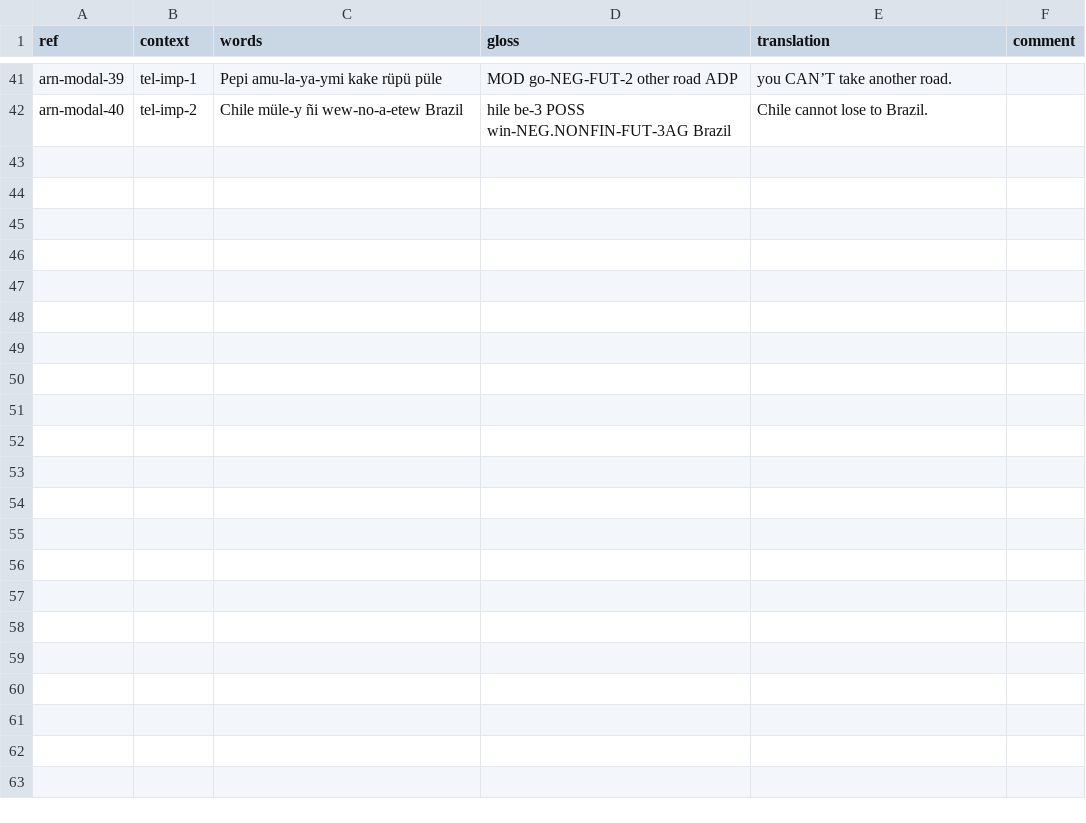
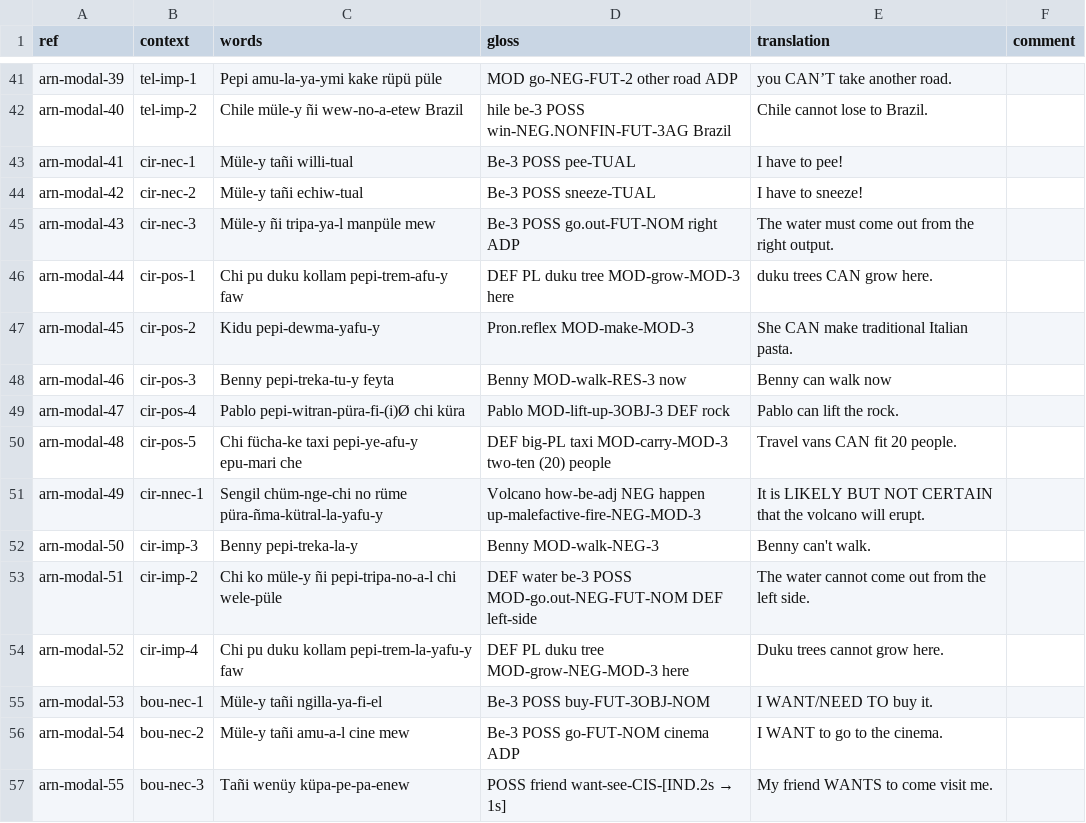
Before and after one commit to EdinburghMeaningSciences/modals_database, a CSV file: language-data/mapudungun/arn-example.csv, drawn as a sheet; only a part is shown, gaps mark what is left out.

```diff
--- a/language-data/mapudungun/arn-example.csv
+++ b/language-data/mapudungun/arn-example.csv
@@ -42 +42,16 @@ arn-modal-39,tel-imp-1,Pepi 	amu-la-ya-ymi 	kake 	rüpü 	püle,MOD 	go-NEG-FUT-
 arn-modal-40,tel-imp-2,Chile 	müle-y 	ñi 	wew-no-a-etew 			Brazil,hile 	be-3 	POSS 	win-NEG.NONFIN-FUT-3AG 	Brazil,Chile cannot lose to Brazil.,
+arn-modal-41,cir-nec-1,Müle-y 	tañi 	willi-tual ,Be-3 	POSS 	pee-TUAL,I have to pee!,
+arn-modal-42,cir-nec-2,Müle-y 	tañi 	echiw-tual,Be-3 	POSS 	sneeze-TUAL,I have to sneeze!,
+arn-modal-43,cir-nec-3,Müle-y 	ñi 	tripa-ya-l 		manpüle 	mew,Be-3 	POSS 	go.out-FUT-NOM 	right 		ADP,The water must come out from the right output. ,
+arn-modal-44,cir-pos-1,Chi 	pu 	duku kollam 	pepi-trem-afu-y 	faw,DEF 	PL	duku tree 	MOD-grow-MOD-3 	here ,duku trees CAN grow here.,
+arn-modal-45,cir-pos-2,Kidu 		pepi-dewma-yafu-y ,Pron.reflex 	MOD-make-MOD-3 ,She CAN make traditional Italian pasta.,
+arn-modal-46,cir-pos-3,Benny         pepi-treka-tu-y                 feyta,Benny 	MOD-walk-RES-3 	now,Benny can walk now,
+arn-modal-47,cir-pos-4,Pablo 	pepi-witran-püra-fi-(i)Ø 	chi 	küra,Pablo         MOD-lift-up-3OBJ-3                 DEF         rock ,Pablo can lift the rock.,
+arn-modal-48,cir-pos-5,Chi 	fücha-ke 	taxi pepi-ye-afu-y 		epu-mari 	che,DEF  big-PL   taxi MOD-carry-MOD-3  two-ten (20)  people,Travel vans CAN fit 20 people.,
+arn-modal-49,cir-nnec-1,Sengil 		chüm-nge-chi 	no 	rüme 	püra-ñma-kütral-la-yafu-y,Volcano 	how-be-adj 	NEG 	happen 	up-malefactive-fire-NEG-MOD-3,It is LIKELY BUT NOT CERTAIN that the volcano will erupt.,
+arn-modal-50,cir-imp-3,Benny pepi-treka-la-y,Benny MOD-walk-NEG-3,Benny can't walk.,
+arn-modal-51,cir-imp-2,Chi 	ko 	müle-y 	ñi 	pepi-tripa-no-a-l 		chi 	wele-püle,DEF 	water 	be-3 	POSS 	MOD-go.out-NEG-FUT-NOM 	DEF 	left-side,The water cannot come out from the left side.,
+arn-modal-52,cir-imp-4,Chi 	pu 	duku 	kollam 	pepi-trem-la-yafu-y 		faw,DEF 	PL 	duku 	tree 	MOD-grow-NEG-MOD-3 	here,Duku trees cannot grow here.,
+arn-modal-53,bou-nec-1,Müle-y 	tañi 	ngilla-ya-fi-el,Be-3 	POSS 	buy-FUT-3OBJ-NOM,I WANT/NEED TO buy it.,
+arn-modal-54,bou-nec-2,Müle-y         tañi         amu-a-l         cine         mew,Be-3 	POSS 	go-FUT-NOM 	cinema ADP,I WANT to go to the cinema.,
+arn-modal-55,bou-nec-3,Tañi 	wenüy 	küpa-pe-pa-enew,POSS  friend  want-see-CIS-[IND.2s → 1s],My friend WANTS to come visit me.,
```
Also changed, not shown: language-data/mapudungun/arn-evidence.csv, 1 other file.
